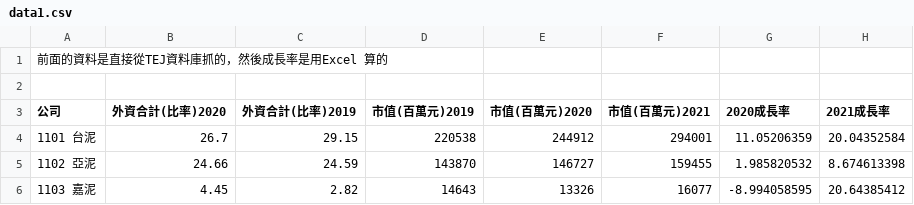
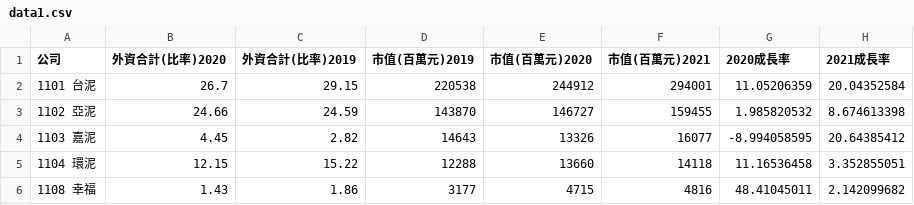
Before and after one commit to JingShiang-Wang/Analysis-of-Market-Values, a CSV file: data1.csv, drawn as a sheet; only a part is shown; the shorter side is filled out with more unchanged rows.

Commit message:
Update data1.csv

```diff
--- a/data1.csv
+++ b/data1.csv
@@ -1,3 +1 @@
-前面的資料是直接從TEJ資料庫抓的，然後成長率是用Excel 算的
-
 公司,外資合計(比率)2020,外資合計(比率)2019,市值(百萬元)2019,市值(百萬元)2020,市值(百萬元)2021,2020成長率,2021成長率
```
